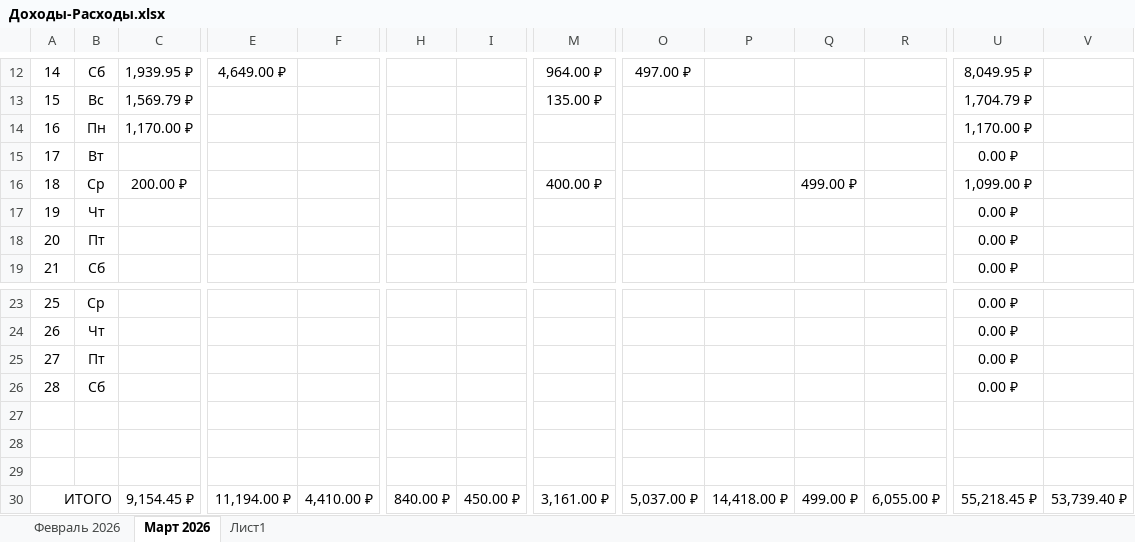
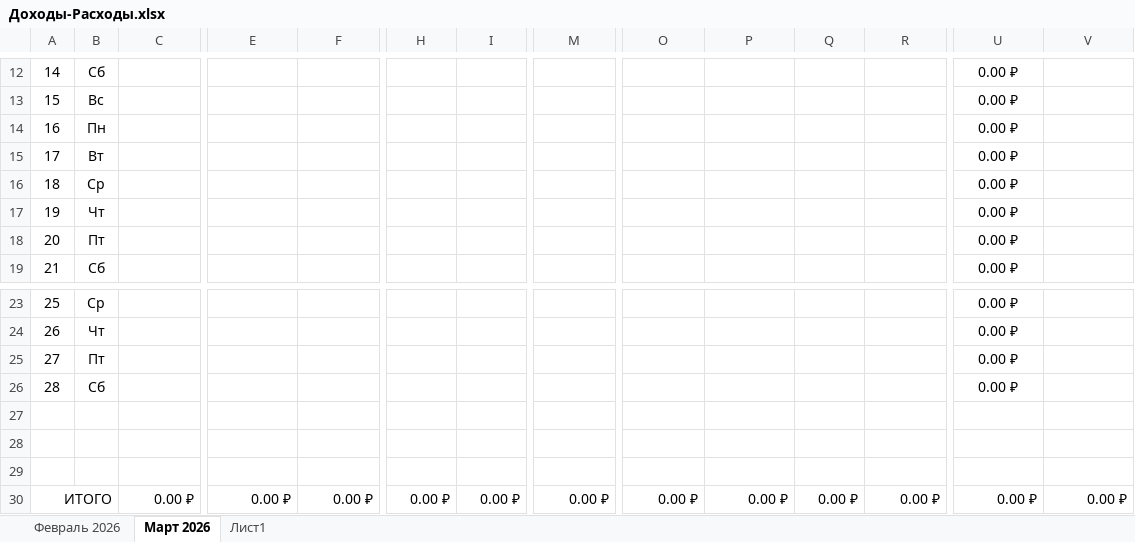
Before and after one commit to EugenySobyanin/Repository_1, an Excel workbook: Другое/2026/Доходы-Расходы.xlsx, sheet Март 2026, drawn as a sheet; only a part is shown, gaps mark what is left out; values as stored, in another font and other column widths than the file's, no borders; the diff covers the shown part only; the diff names each change by its address in the sheet, - before the commit and + after, or states it on an @@ line.

```diff
--- a/Другое/2026/Доходы-Расходы.xlsx (sheet Март 2026)
+++ b/Другое/2026/Доходы-Расходы.xlsx (sheet Март 2026)
-C12: 1,939.95 ₽
+C12: (empty)
-E12: 4,649.00 ₽
+E12: (empty)
-M12: 964.00 ₽
+M12: (empty)
-O12: 497.00 ₽
+O12: (empty)
-U12: 8,049.95 ₽
+U12: 0.00 ₽
-C13: 1,569.79 ₽
+C13: (empty)
-M13: 135.00 ₽
+M13: (empty)
-U13: 1,704.79 ₽
+U13: 0.00 ₽
-C14: 1,170.00 ₽
+C14: (empty)
-U14: 1,170.00 ₽
+U14: 0.00 ₽
-C16: 200.00 ₽
+C16: (empty)
-M16: 400.00 ₽
+M16: (empty)
-Q16: 499.00 ₽
+Q16: (empty)
-U16: 1,099.00 ₽
+U16: 0.00 ₽
-C30: 9,154.45 ₽
+C30: 0.00 ₽
-E30: 11,194.00 ₽
+E30: 0.00 ₽
-F30: 4,410.00 ₽
+F30: 0.00 ₽
-H30: 840.00 ₽
+H30: 0.00 ₽
-I30: 450.00 ₽
+I30: 0.00 ₽
-M30: 3,161.00 ₽
+M30: 0.00 ₽
-O30: 5,037.00 ₽
+O30: 0.00 ₽
-P30: 14,418.00 ₽
+P30: 0.00 ₽
-Q30: 499.00 ₽
+Q30: 0.00 ₽
-R30: 6,055.00 ₽
+R30: 0.00 ₽
-U30: 55,218.45 ₽
+U30: 0.00 ₽
-V30: 53,739.40 ₽
+V30: 0.00 ₽
```
Also changed, not shown: 31 edited cells elsewhere in this sheet, sheet Февраль 2026, formulas that keep their value.
